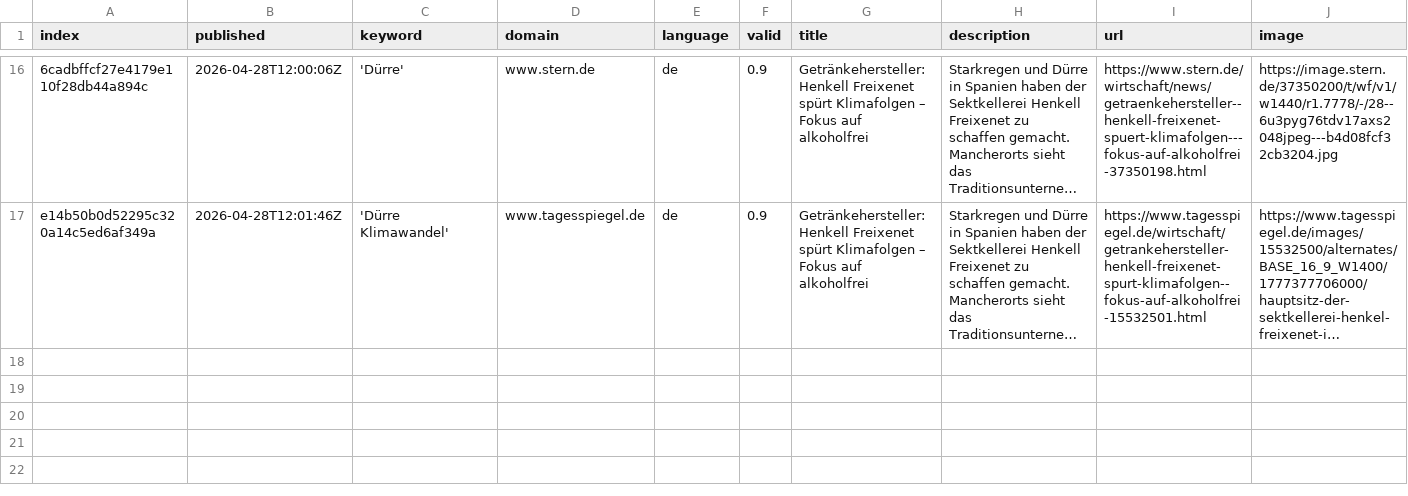
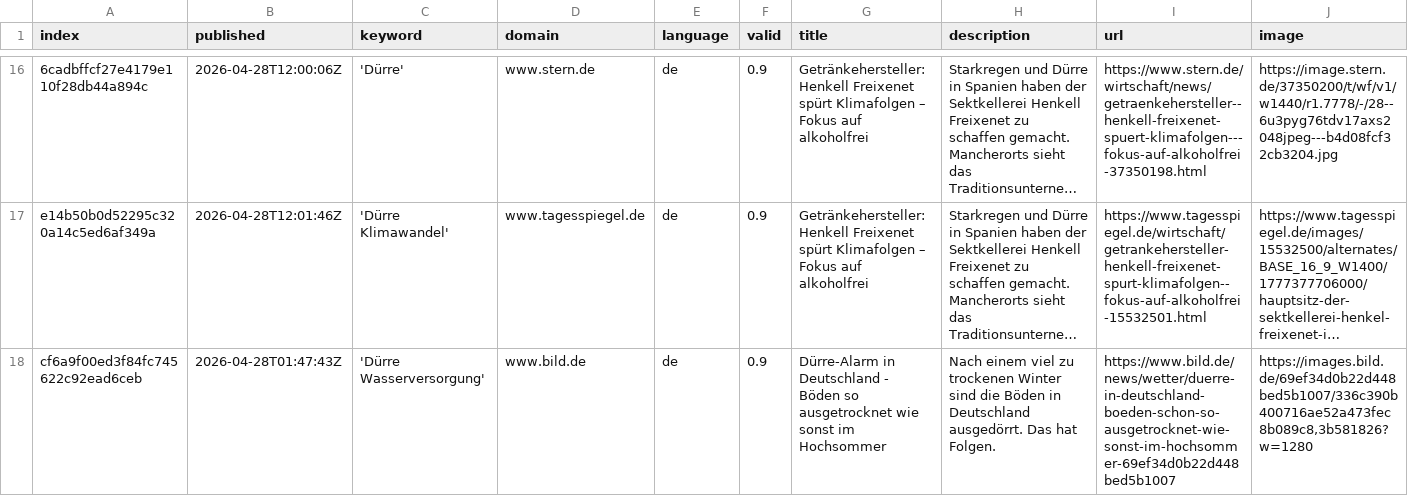
Before and after one commit to sonjanews/DroughtIsComing, a CSV file: csv/news_2026_04.csv, drawn as a sheet; only a part is shown, gaps mark what is left out; long unchanged cells end in …; rows hold the shown columns only; the diff names each change by its address in the sheet, - before the commit and + after, or states it on an @@ line.

```diff
--- a/csv/news_2026_04.csv
+++ b/csv/news_2026_04.csv
+row 18: cf6a9f00ed3f84fc745622c92ead6ceb | 2026-04-28T01:47:43Z | 'Dürre Wasserversorgung' | www.bild.de | de | 0.9 | Dürre-Alarm in Deutschland - Böden so ausgetrocknet wie sonst im Hochsommer | Nach einem viel zu trockenen Winter sind die Böden in Deutschland ausgedörrt. Das hat Folgen. | https://www.bild.de/news/wetter/duerre-in-deutschland-boeden-schon-so-ausgetrocknet-wie-sonst-im-hochsommer-69ef34d0b22d448bed5b1007 | https://images.bild.de/69ef34d0b22d448bed5b1007/336c390b400716ae52a473fec8b089c8,3b581826?w=1280
```
Also changed, not shown: keywords.csv.
